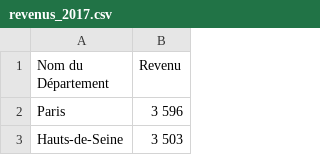
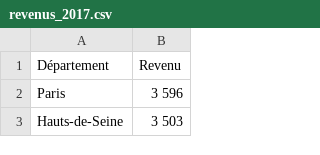
Before and after one commit to Ayden1416/MSPR-block-3, a CSV file: data/average_salary/revenus_2017.csv, drawn as a sheet; only a part is shown; the diff names each change by its address in the sheet, - before the commit and + after, or states it on an @@ line.

```diff
--- a/data/average_salary/revenus_2017.csv
+++ b/data/average_salary/revenus_2017.csv
-A1: Nom du Département
+A1: Département
```
Also changed, not shown: data/average_salary/revenus_2022.csv, 7 other files.
